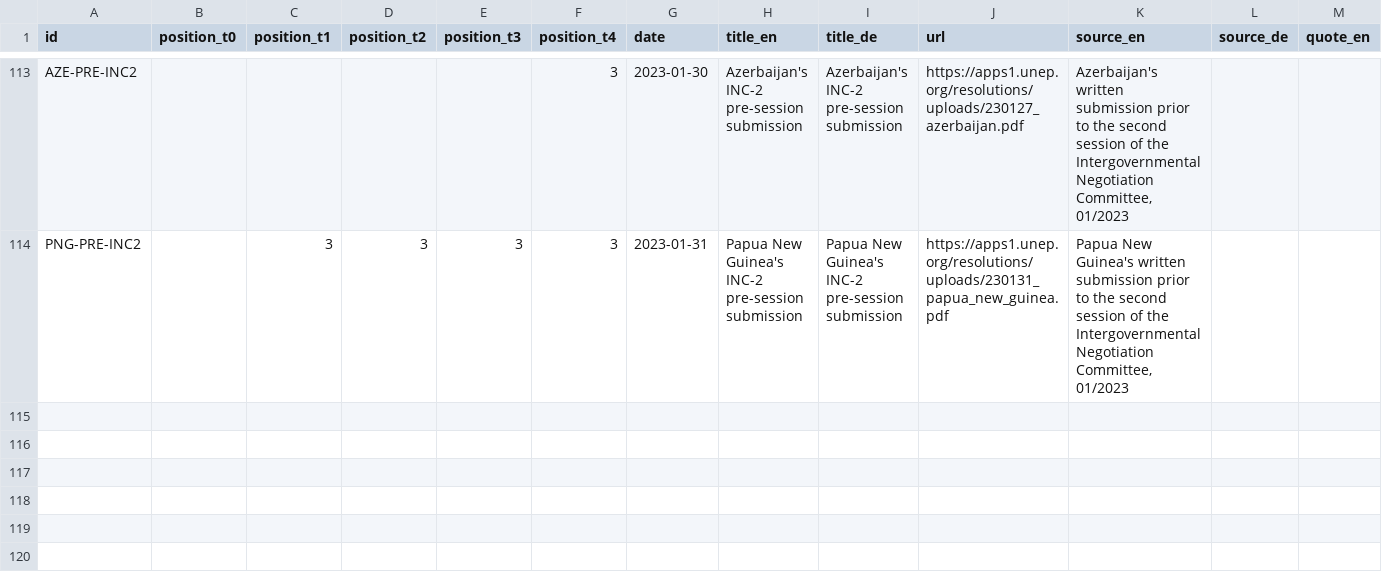
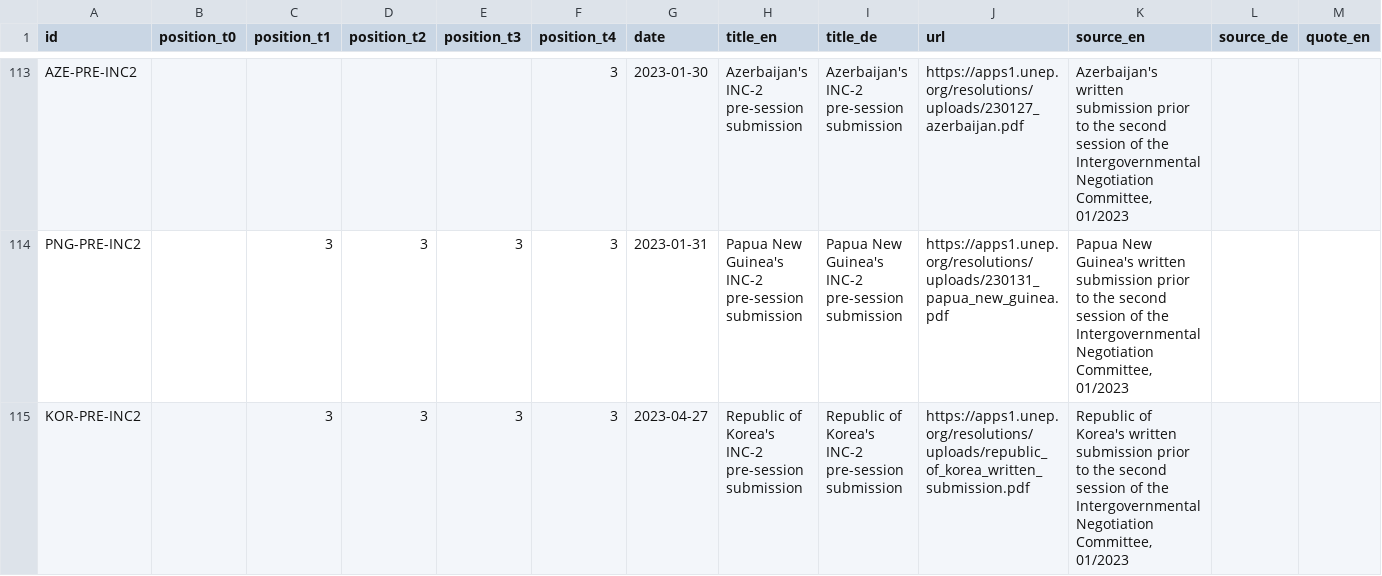
Before and after one commit to WWF-Deutschland/plastic-navigator, a CSV file: data/layers/policy/sources.csv, drawn as a sheet; only a part is shown, gaps mark what is left out; rows hold the shown columns only; the diff names each change by its address in the sheet, - before the commit and + after, or states it on an @@ line.

Commit message:
Add ROK's pre-INC2 submission

```diff
--- a/data/layers/policy/sources.csv
+++ b/data/layers/policy/sources.csv
+row 115: KOR-PRE-INC2 |  | 3 | 3 | 3 | 3 | 2023-04-27 | Republic of Korea's INC-2 pre-session submission | Republic of Korea's INC-2 pre-session submission | https://apps1.unep.org/resolutions/uploads/republic_of_korea_written_submission.pdf | Republic of Korea's written submission prior to the second session of the Intergovernmental Negotiation Committee, 01/2023
```
